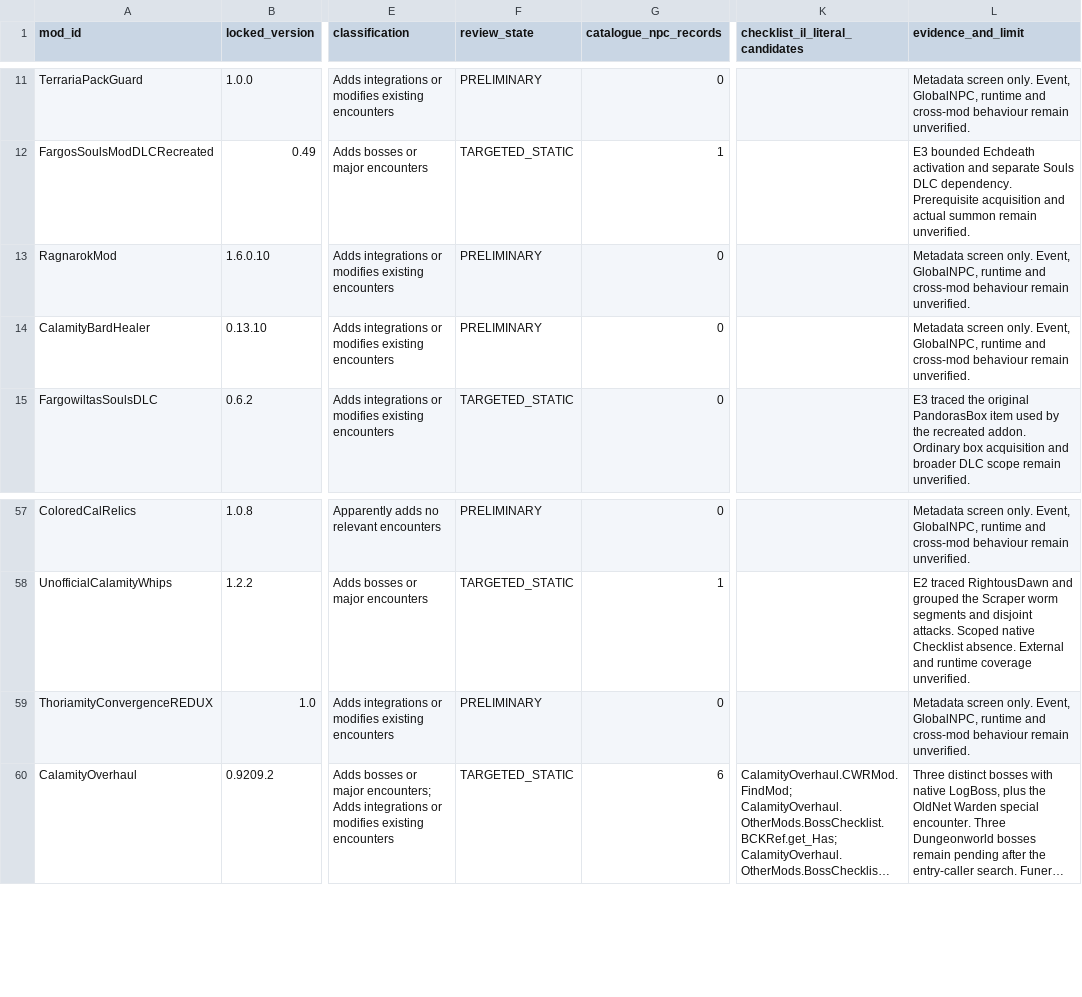
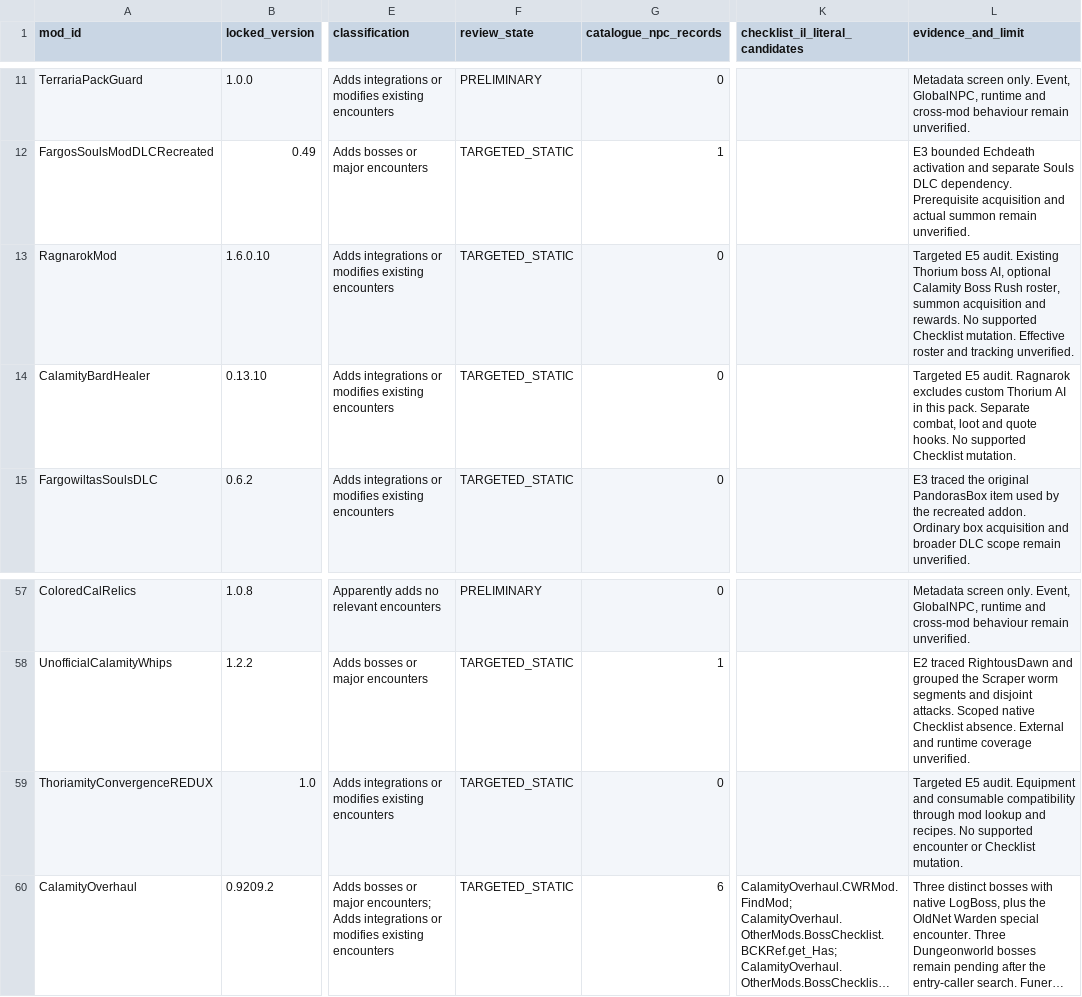
Before and after one commit to BatataNub048/Soul-of-Eternity-balancing-add-on, a CSV file: research/bosses/audit/mod-coverage.csv, drawn as a sheet; only a part is shown, gaps mark what is left out; long unchanged cells end in …; the diff names each change by its address in the sheet, - before the commit and + after, or states it on an @@ line.

Commit message:
Audit Thorium-facing encounter integrations

```diff
--- a/research/bosses/audit/mod-coverage.csv
+++ b/research/bosses/audit/mod-coverage.csv
-F13:F14 (review_state): PRELIMINARY
+F13:F14 (review_state): TARGETED_STATIC
-L13 (evidence_and_limit): Metadata screen only. Event, GlobalNPC, runtime and cross-mod behaviour remain unverified.
+L13 (evidence_and_limit): Targeted E5 audit. Existing Thorium boss AI, optional Calamity Boss Rush roster, summon acquisition and rewards. No supported Checklist mutation. Effective roster and tracking unverified.
-L14 (evidence_and_limit): Metadata screen only. Event, GlobalNPC, runtime and cross-mod behaviour remain unverified.
+L14 (evidence_and_limit): Targeted E5 audit. Ragnarok excludes custom Thorium AI in this pack. Separate combat, loot and quote hooks. No supported Checklist mutation.
-F59 (review_state): PRELIMINARY
+F59 (review_state): TARGETED_STATIC
-L59 (evidence_and_limit): Metadata screen only. Event, GlobalNPC, runtime and cross-mod behaviour remain unverified.
+L59 (evidence_and_limit): Targeted E5 audit. Equipment and consumable compatibility through mod lookup and recipes. No supported encounter or Checklist mutation.
```
Also changed, not shown: research/bosses/audit/encounters.csv, 5 other files.
